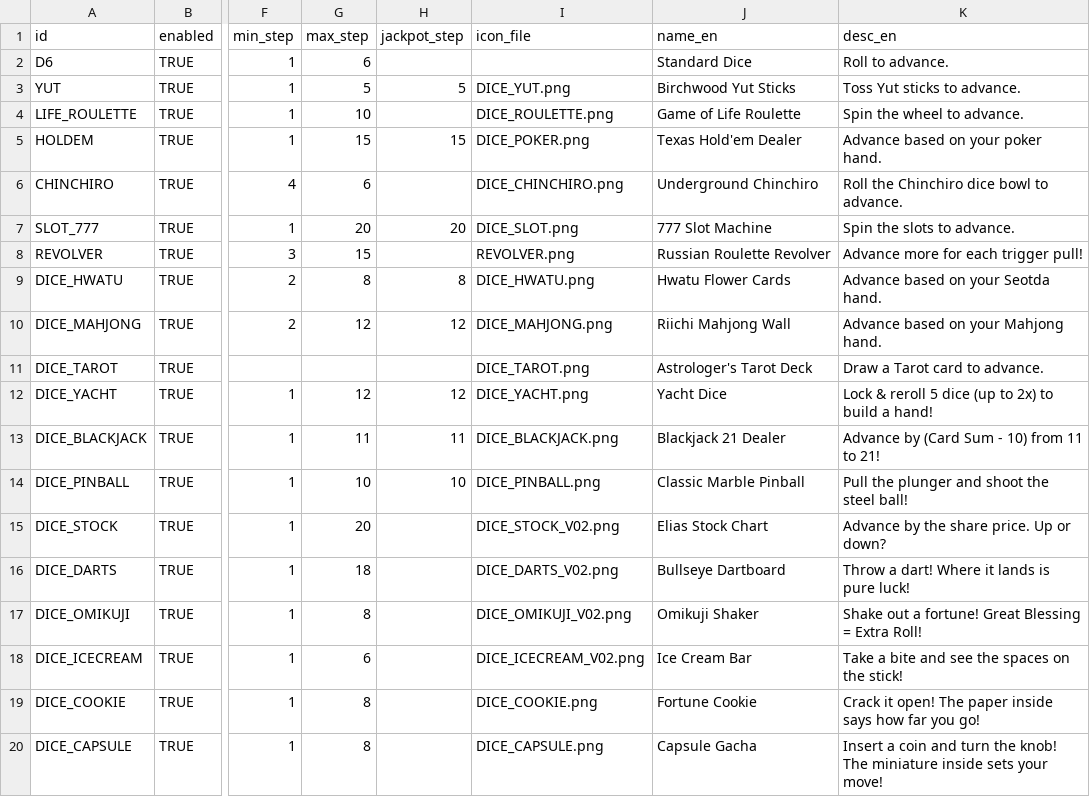
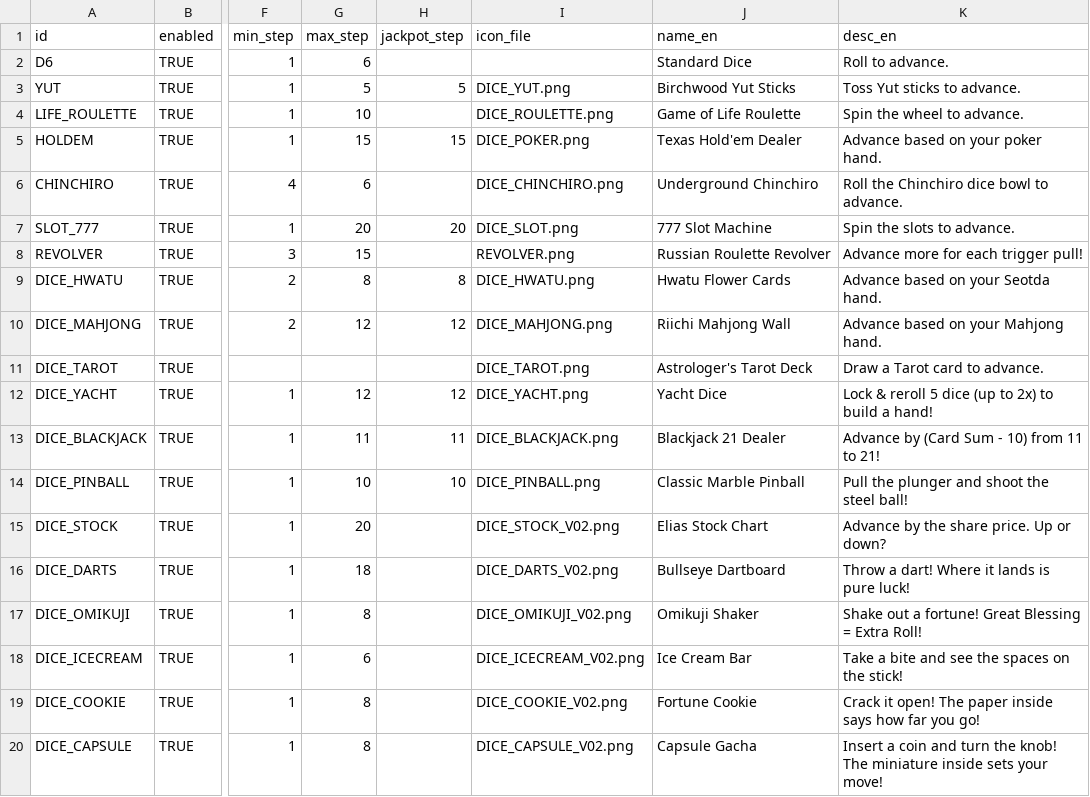
Before and after one commit to mayjohn66-cmd/TRG, a CSV file: content_trickcal/data/dice_table.csv, drawn as a sheet; only a part is shown, gaps mark what is left out; the diff names each change by its address in the sheet, - before the commit and + after, or states it on an @@ line.

```diff
--- a/content_trickcal/data/dice_table.csv
+++ b/content_trickcal/data/dice_table.csv
-I19 (icon_file): DICE_COOKIE.png
+I19 (icon_file): DICE_COOKIE_V02.png
-I20 (icon_file): DICE_CAPSULE.png
+I20 (icon_file): DICE_CAPSULE_V02.png
```
Also changed, not shown: content_trickcal/data/augments_table.csv, 17 other files.
